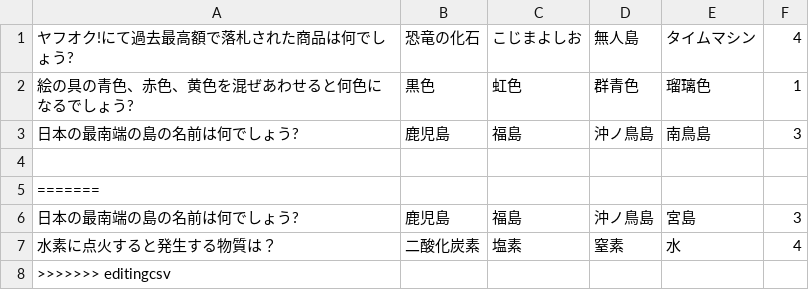
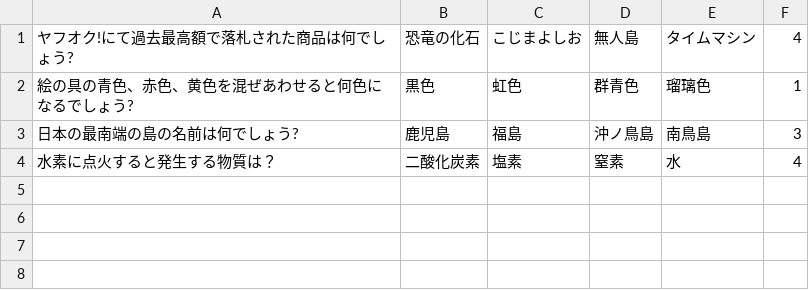
Before and after one commit to Yoshikidai/MyQuiz, a CSV file: MyQuiz/question.csv, drawn as a sheet; the diff names each change by its address in the sheet, - before the commit and + after, or states it on an @@ line.

Commit message:
delete lines

```diff
--- a/MyQuiz/question.csv
+++ b/MyQuiz/question.csv
-row 4: (empty)
-row 5: =======
-row 6: 日本の最南端の島の名前は何でしょう? | 鹿児島 | 福島 | 沖ノ鳥島 | 宮島 | 3
-row 8: >>>>>>> editingcsv
```
